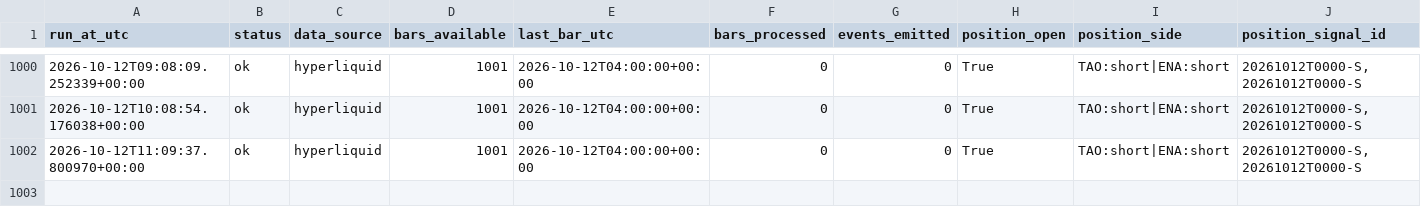
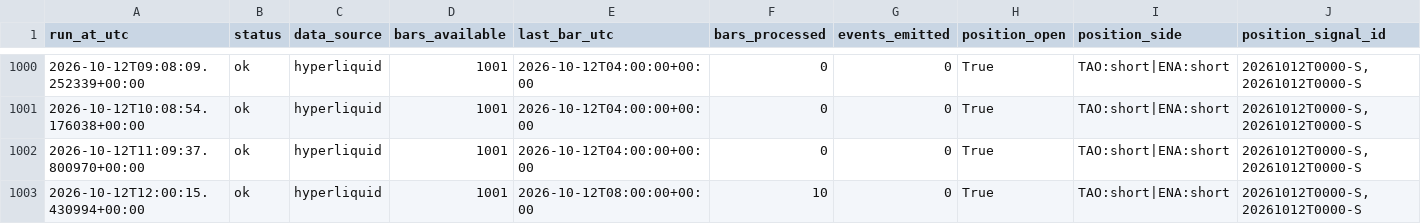
Before and after one commit to daijobudesu69/Crypto-MEX, a CSV file: state/runs.csv, drawn as a sheet; only a part is shown, gaps mark what is left out; rows hold the shown columns only; the diff names each change by its address in the sheet, - before the commit and + after, or states it on an @@ line.

```diff
--- a/state/runs.csv
+++ b/state/runs.csv
+row 1003: 2026-10-12T12:00:15.430994+00:00 | ok | hyperliquid | 1001 | 2026-10-12T08:00:00+00:00 | 10 | 0 | True | TAO:short|ENA:short | 20261012T0000-S,20261012T0000-S
```
Also changed, not shown: 1 other file.
